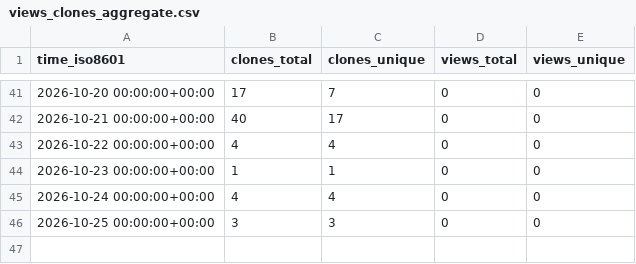
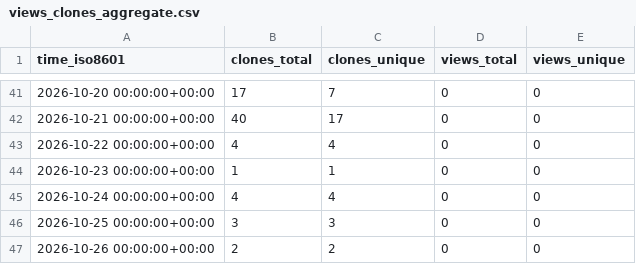
Before and after one commit to cubicleguy/xv7211_arduino_spi, a CSV file: cubicleguy/xv7211_arduino_spi/ghrs-data/views_clones_aggregate.csv, drawn as a sheet; only a part is shown, gaps mark what is left out; the diff names each change by its address in the sheet, - before the commit and + after, or states it on an @@ line.

```diff
--- a/cubicleguy/xv7211_arduino_spi/ghrs-data/views_clones_aggregate.csv
+++ b/cubicleguy/xv7211_arduino_spi/ghrs-data/views_clones_aggregate.csv
+row 47: 2026-10-26 00:00:00+00:00 | 2 | 2 | 0 | 0
```
Also changed, not shown: 1 other file.
